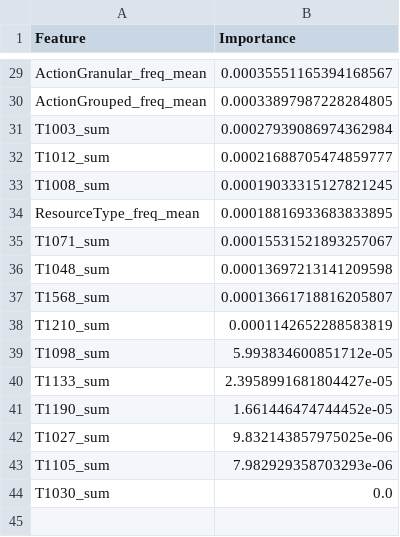
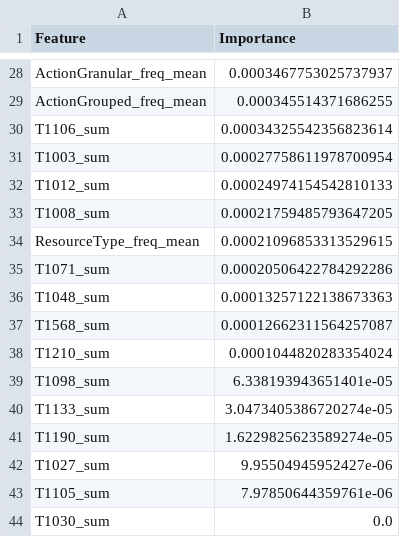
Before and after one commit to DataScience-Golddiggers/Dora-the-Data-Explorer, a CSV file: models/random_forest_v2/feature_importance.csv, drawn as a sheet; only a part is shown, gaps mark what is left out; addresses are those after the commit; the diff covers the shown part only; the diff names each change by its address in the sheet, - before the commit and + after, or states it on an @@ line.

```diff
--- a/models/random_forest_v2/feature_importance.csv
+++ b/models/random_forest_v2/feature_importance.csv
-B28 (Importance): 0.00035551165394168567
+B28 (Importance): 0.0003467753025737937
-B29 (Importance): 0.00033897987228284805
+B29 (Importance): 0.000345514371686255
+row 30: T1106_sum | 0.00034325542356823614
-B31 (Importance): 0.00027939086974362984
+B31 (Importance): 0.00027758611978700954
-B32 (Importance): 0.00021688705474859777
+B32 (Importance): 0.00024974154542810133
-B33 (Importance): 0.00019033315127821245
+B33 (Importance): 0.00021759485793647205
-B34 (Importance): 0.00018816933683833895
+B34 (Importance): 0.00021096853313529615
-B35 (Importance): 0.00015531521893257067
+B35 (Importance): 0.00020506422784292286
-B36 (Importance): 0.00013697213141209598
+B36 (Importance): 0.00013257122138673363
-B37 (Importance): 0.00013661718816205807
+B37 (Importance): 0.00012662311564257087
-B38 (Importance): 0.0001142652288583819
+B38 (Importance): 0.0001044820283354024
-B39 (Importance): 5.993834600851712e-05
+B39 (Importance): 6.338193943651401e-05
-B40 (Importance): 2.3958991681804427e-05
+B40 (Importance): 3.0473405386720274e-05
-B41 (Importance): 1.661446474744452e-05
+B41 (Importance): 1.6229825623589274e-05
-B42 (Importance): 9.832143857975025e-06
+B42 (Importance): 9.95504945952427e-06
-B43 (Importance): 7.982929358703293e-06
+B43 (Importance): 7.97850644359761e-06
```
Also changed, not shown: 3 added rows, 4 removed rows and 23 edited cells elsewhere in this file, models/decision_tree/feature_importance.csv, models/xgboost_v2/feature_importance.csv, 16 other files.
